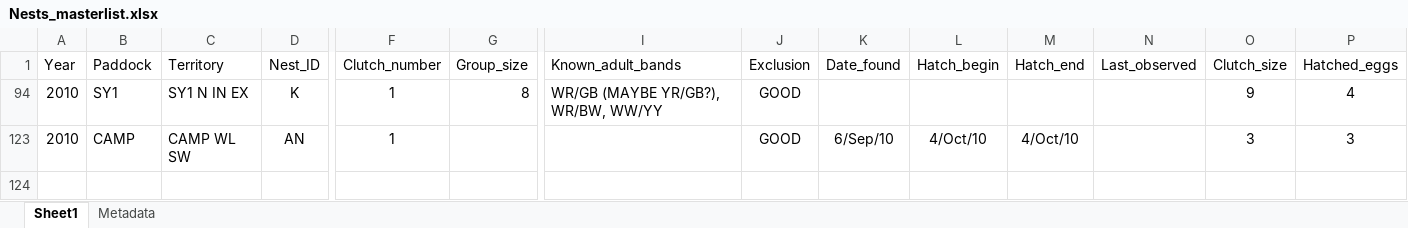
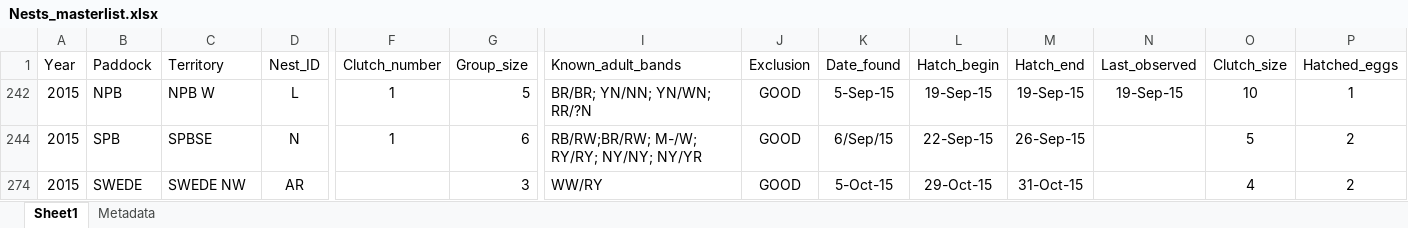
Before and after one commit to justinsbenjamin/Synchrony, an Excel workbook: Nests_masterlist.xlsx, sheet Sheet1, drawn as a sheet; only a part is shown, gaps mark what is left out; values as stored, in another font and other column widths than the file's, no borders; removed rows and columns are numbered as before the commit, all else as after; rows hold the shown columns only; the diff names each change by its address in the sheet, - before the commit and + after, or states it on an @@ line.

```diff
--- a/Nests_masterlist.xlsx (sheet Sheet1)
+++ b/Nests_masterlist.xlsx (sheet Sheet1)
@@ row 94 hidden: 2010 | SY1 | SY1 N IN EX | K | 1 | 8 | WR/GB (MAYBE YR/GB?), WR/BW, WW/YY | GOOD |  |  |  |  | 9 | 4 @@
@@ row 123 hidden: 2010 | CAMP | CAMP WL SW | AN | 1 |  |  | GOOD | 6/Sep/10 | 4/Oct/10 | 4/Oct/10 |  | 3 | 3 @@
@@ row 242 unhidden: 2015 | NPB | NPB W | L | 1 | 5 | BR/BR; YN/NN; YN/WN; RR/?N | GOOD | 5-Sep-15 | 19-Sep-15 | 19-Sep-15 | 19-Sep-15 | 10 | 1 @@
@@ row 244 unhidden: 2015 | SPB | SPBSE | N | 1 | 6 | RB/RW;BR/RW; M-/W; RY/RY; NY/NY; NY/YR | GOOD | 6/Sep/15 | 22-Sep-15 | 26-Sep-15 |  | 5 | 2 @@
@@ row 274 unhidden: 2015 | SWEDE | SWEDE NW | AR |  | 3 | WW/RY | GOOD | 5-Oct-15 | 29-Oct-15 | 31-Oct-15 |  | 4 | 2 @@
```
Also changed, not shown: 1 other file.
